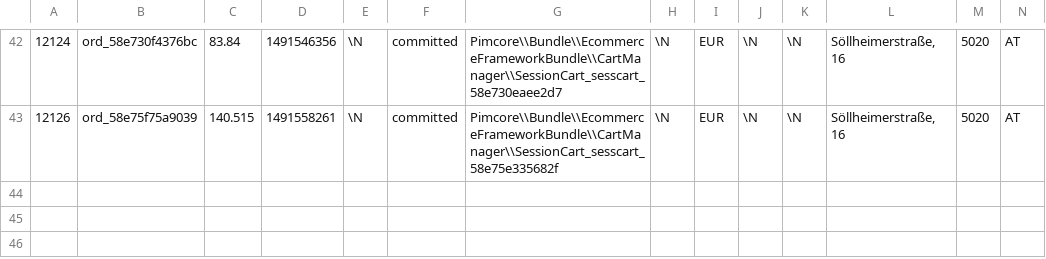
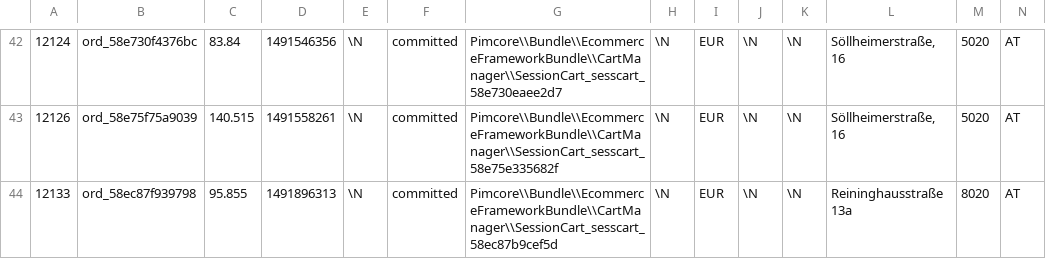
Before and after one commit to pimcore/demo-ecommerce, a CSV file: dump/data/dumpexport-object_store_9.csv, drawn as a sheet; only a part is shown, gaps mark what is left out; rows hold the shown columns only; the diff names each change by its address in the sheet, - before the commit and + after, or states it on an @@ line.

```diff
--- a/dump/data/dumpexport-object_store_9.csv
+++ b/dump/data/dumpexport-object_store_9.csv
+row 44: 12133 | ord_58ec87f939798 | 95.855 | 1491896313 | \N | committed | Pimcore\\Bundle\\EcommerceFrameworkBundle\\CartManager\\SessionCart_sesscart_58ec87b9cef5d | \N | EUR | \N | \N | Reininghausstraße 13a | 8020 | AT
```
Also changed, not shown: dump/data/dumpexport-object_collection_PaymentInfo_9.csv, dump/data/dumpexport-object_query_9.csv, 22 other files.
